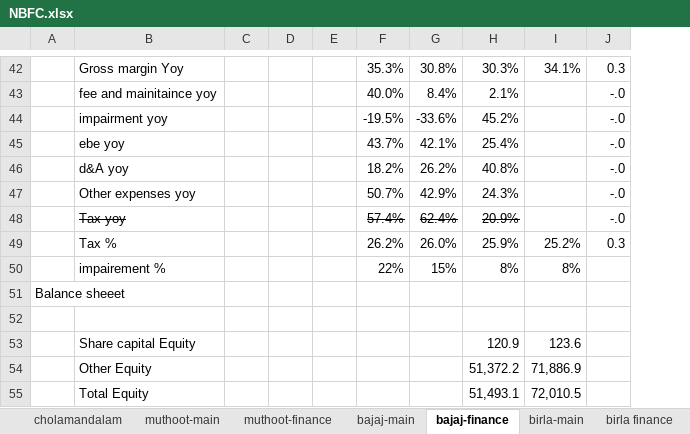
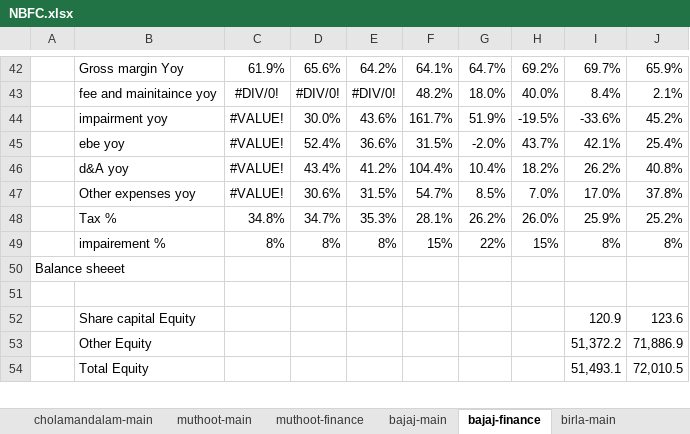
Before and after one commit to complete-dope/fin-models, an Excel workbook: sheets/NBFC.xlsx, sheet bajaj-finance, drawn as a sheet; only a part is shown, gaps mark what is left out; values as stored, in another font and other column widths than the file's, no borders; removed rows and columns are numbered as before the commit, all else as after; rows hold the shown columns only; the diff covers the shown part only; the diff names each change by its address in the sheet, - before the commit and + after, or states it on an @@ line.

```diff
--- a/sheets/NBFC.xlsx (sheet bajaj-finance)
+++ b/sheets/NBFC.xlsx (sheet bajaj-finance)
-column C, empty
-column D, empty
-column E, empty
+column C, rows 42-49: 61.9% | #DIV/0! | #VALUE! | #VALUE! | #VALUE! | #VALUE! | 34.8% | 8%
+column D, rows 42-49: 65.6% | #DIV/0! | 30.0% | 52.4% | 43.4% | 30.6% | 34.7% | 8%
+column E, rows 42-49: 64.2% | #DIV/0! | 43.6% | 36.6% | 41.2% | 31.5% | 35.3% | 8%
+column F, rows 42-49: 64.1% | 48.2% | 161.7% | 31.5% | 104.4% | 54.7% | 28.1% | 15%
-column J, rows 42-47: 0.3 | -.0 | -.0 | -.0 | -.0 | -.0; row 49: 0.3
-G42: 35.3%
+G42: 64.7%
-H42: 30.8%
+H42: 69.2%
-I42: 30.3%
+I42: 69.7%
-J42: 34.1%
+J42: 65.9%
-G43: 40.0%
+G43: 18.0%
-H43: 8.4%
+H43: 40.0%
-I43: 2.1%
+I43: 8.4%
-J43: (empty)
+J43: 2.1%
-G44: -19.5%
+G44: 51.9%
-H44: -33.6%
+H44: -19.5%
-I44: 45.2%
+I44: -33.6%
-J44: (empty)
+J44: 45.2%
-G45: 43.7%
+G45: -2.0%
-H45: 42.1%
+H45: 43.7%
-I45: 25.4%
+I45: 42.1%
-J45: (empty)
+J45: 25.4%
-G46: 18.2%
+G46: 10.4%
-H46: 26.2%
+H46: 18.2%
-I46: 40.8%
+I46: 26.2%
-J46: (empty)
+J46: 40.8%
-G47: 50.7%
+G47: 8.5%
-H47: 42.9%
+H47: 7.0%
-I47: 24.3%
+I47: 17.0%
-J47: (empty)
+J47: 37.8%
-row 48:  | Tax yoy |  |  |  | 57.4% | 62.4% | 20.9% |  | -.0
```
Also changed, not shown: 1 added row, 1 removed row, 14 added columns, 9 removed columns, 122 edited cells and cell formats elsewhere in this sheet, sheet cholamandalam, sheet Business, other sheet tabs, formulas that keep their value, charts or pictures, 10 other files.
